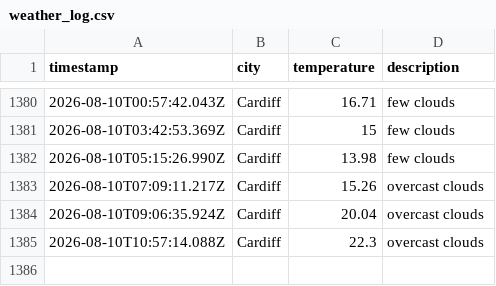
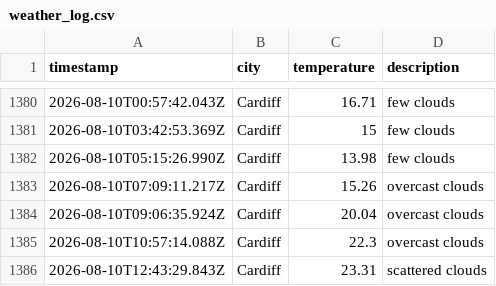
Before and after one commit to olilliterate/weatherAppJS, a CSV file: data/weather_log.csv, drawn as a sheet; only a part is shown, gaps mark what is left out; the diff names each change by its address in the sheet, - before the commit and + after, or states it on an @@ line.

```diff
--- a/data/weather_log.csv
+++ b/data/weather_log.csv
+row 1386: 2026-08-10T12:43:29.843Z | Cardiff | 23.31 | scattered clouds
```
Also changed, not shown: 1 other file.
